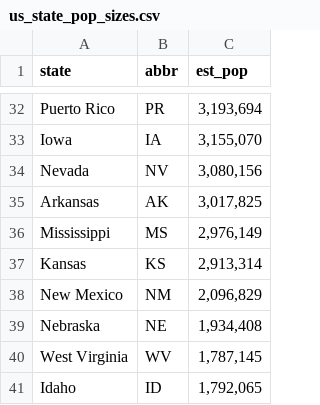
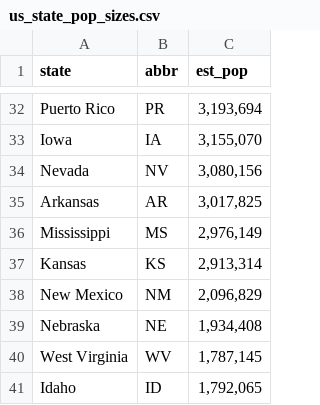
Before and after one commit to aaronolsen/aaronolsen.github.io, a CSV file: corona/Data/us_state_pop_sizes.csv, drawn as a sheet; only a part is shown, gaps mark what is left out.

```diff
--- a/corona/Data/us_state_pop_sizes.csv
+++ b/corona/Data/us_state_pop_sizes.csv
@@ -34,3 +34,3 @@ Iowa,IA,"3,155,070"
 Nevada,NV,"3,080,156"
-Arkansas,AK,"3,017,825"
+Arkansas,AR,"3,017,825"
 Mississippi,MS,"2,976,149"
```
Also changed, not shown: 3 other files.
